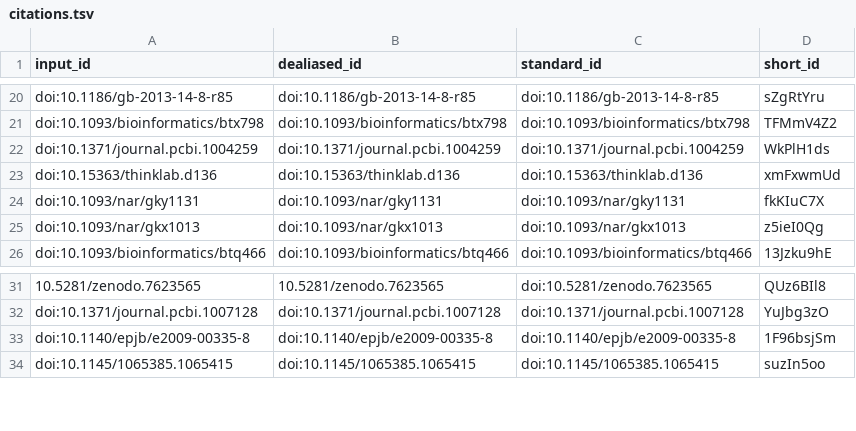
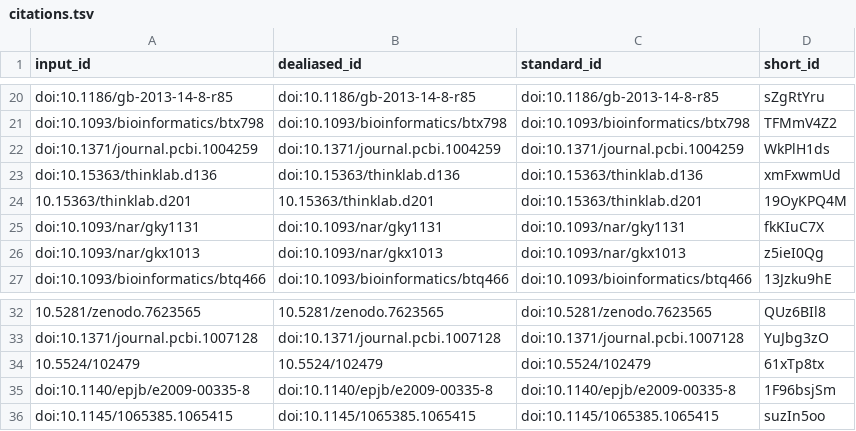
Before and after one commit to greenelab/xswap-manuscript, a TSV file: citations.tsv, drawn as a sheet; only a part is shown, gaps mark what is left out; the diff names each change by its address in the sheet, - before the commit and + after, or states it on an @@ line.

Commit message:
analytical edge prior formula citation [ci skip]
This build is based on
https://github.com/greenelab/xswap-manuscript/commit/5f221146e87027c8bdaab577f90bb4b6afbf5292.

This commit was created by the following CI build and job:
https://github.com/greenelab/xswap-manuscript/commit/5f221146e87027c8bdaab577f90bb4b6afbf5292/checks
https://github.com/greenelab/xswap-manuscript/actions/runs/7304294441

```diff
--- a/citations.tsv
+++ b/citations.tsv
+row 24: 10.15363/thinklab.d201 | 10.15363/thinklab.d201 | doi:10.15363/thinklab.d201 | 19OyKPQ4M
+row 34: 10.5524/102479 | 10.5524/102479 | doi:10.5524/102479 | 61xTp8tx
```
Also changed, not shown: 7 other files.
